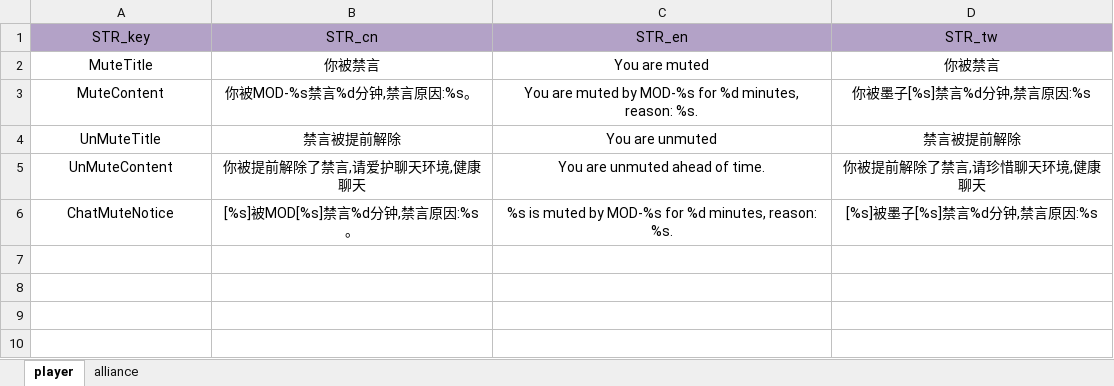
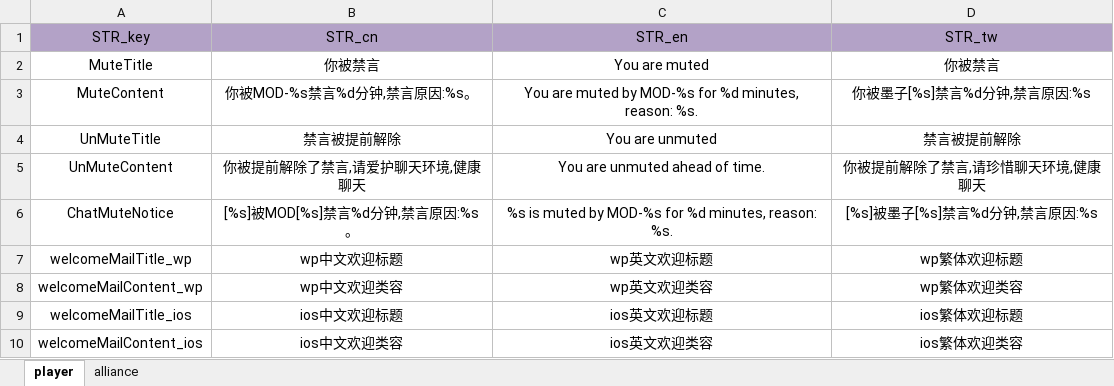
Before and after one commit to ModunZhang/kod_server, an Excel workbook: gameData/server/Localizations.xlsx, sheet player, drawn as a sheet; values as stored, in another font and other column widths than the file's, no borders; the diff names each change by its address in the sheet, - before the commit and + after, or states it on an @@ line.

```diff
--- a/gameData/server/Localizations.xlsx (sheet player)
+++ b/gameData/server/Localizations.xlsx (sheet player)
+row 7: welcomeMailTitle_wp | wp中文欢迎标题 | wp英文欢迎标题 | wp繁体欢迎标题
+row 8: welcomeMailContent_wp | wp中文欢迎类容 | wp英文欢迎类容 | wp繁体欢迎类容
+row 9: welcomeMailTitle_ios | ios中文欢迎标题 | ios英文欢迎标题 | ios繁体欢迎标题
+row 10: welcomeMailContent_ios | ios中文欢迎类容 | ios英文欢迎类容 | ios繁体欢迎类容
```
Also changed, not shown: 1 other file.
